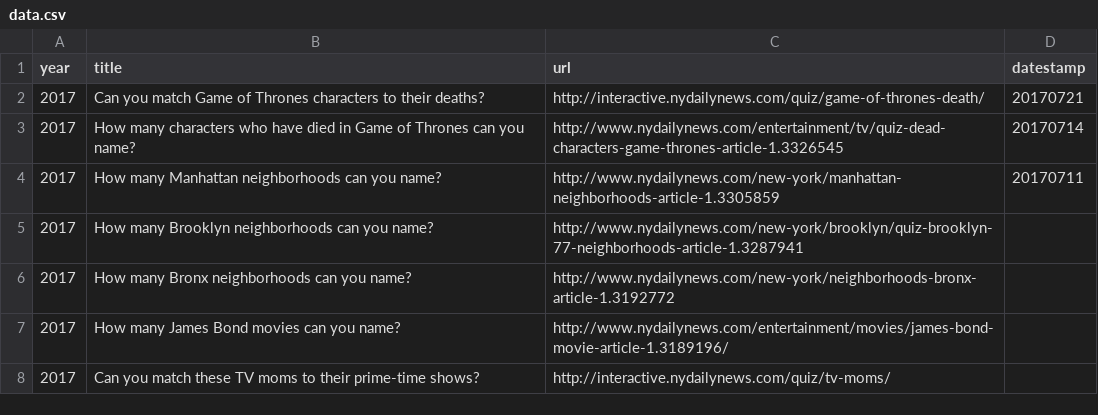
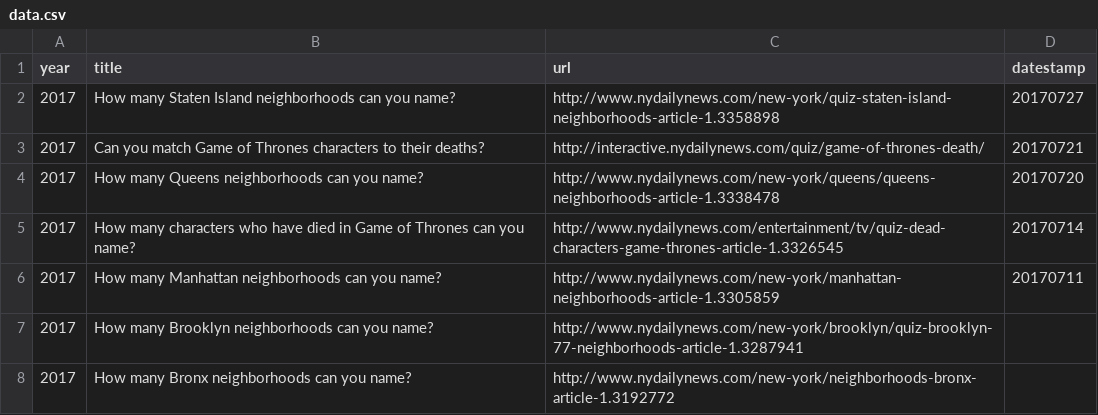
Before and after one commit to nydailynews/quiz-multiple-choice, a CSV file: www/data.csv, drawn as a sheet; only a part is shown; the shorter side is filled out with more unchanged rows.

Commit message:
New quizzes

```diff
--- a/www/data.csv
+++ b/www/data.csv
@@ -1,3 +1,5 @@
 year,title,url,datestamp
+2017,How many Staten Island neighborhoods can you name?,http://www.nydailynews.com/new-york/quiz-staten-island-neighborhoods-article-1.3358898,20170727
 2017,Can you match Game of Thrones characters to their deaths?,http://interactive.nydailynews.com/quiz/game-of-thrones-death/,20170721
+2017,How many Queens neighborhoods can you name?,http://www.nydailynews.com/new-york/queens/queens-neighborhoods-article-1.3338478,20170720
 2017,How many characters who have died in Game of Thrones can you name?,http://www.nydailynews.com/entertainment/tv/quiz-dead-characters-game-thrones-article-1.3326545,20170714
```
